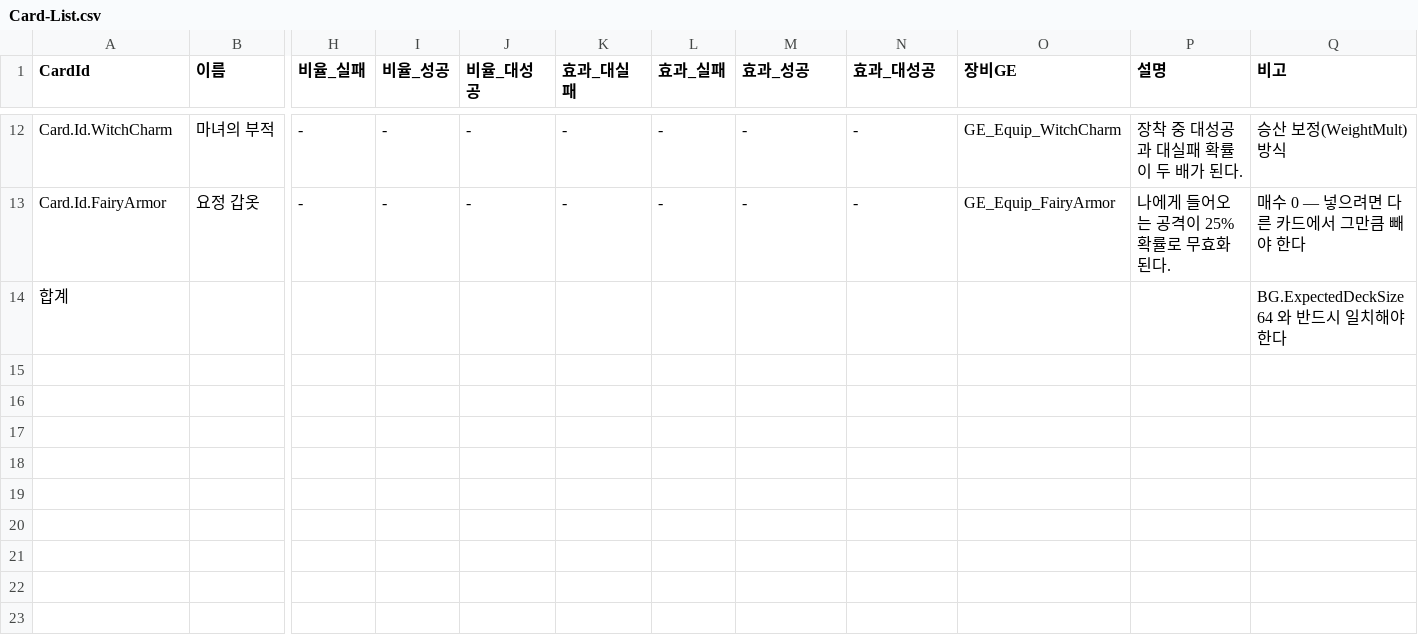
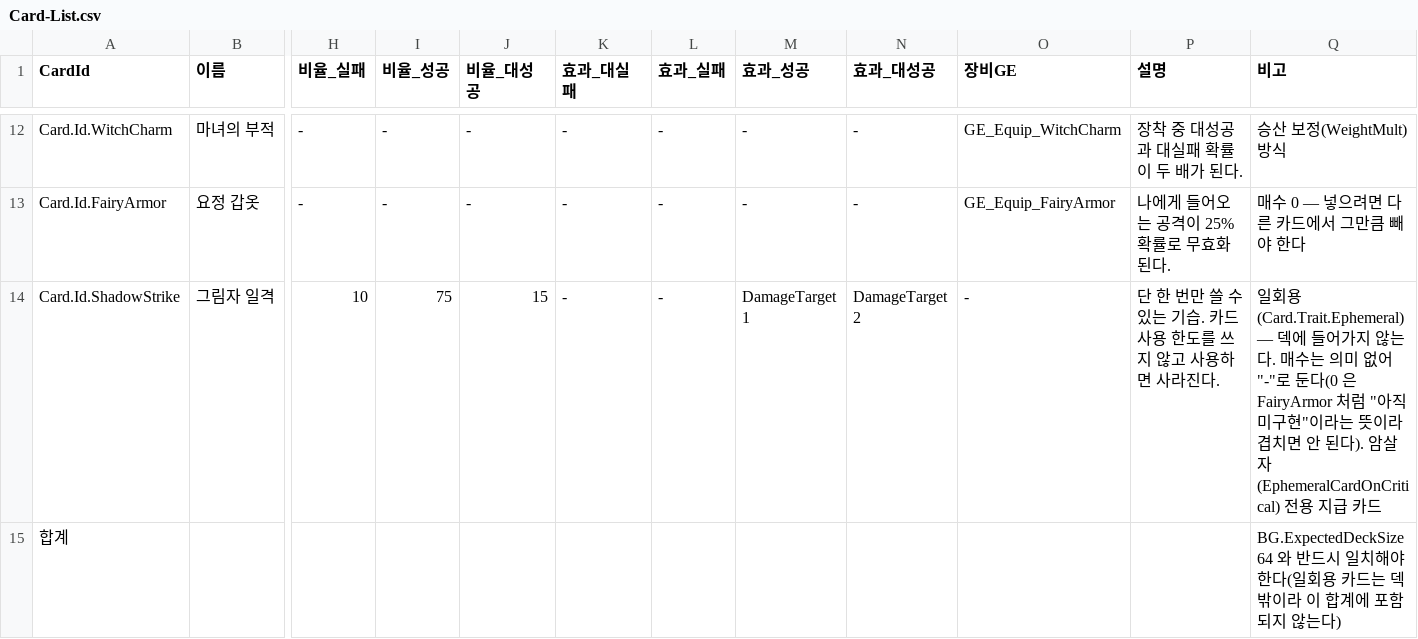
Before and after one commit to NBcampUnrealTrack/8th-Team3-Final-Project, a CSV file: BG/Docs/Data/Card-List.csv, drawn as a sheet; only a part is shown, gaps mark what is left out; addresses are those after the commit; rows hold the shown columns only; the diff names each change by its address in the sheet, - before the commit and + after, or states it on an @@ line.

```diff
--- a/BG/Docs/Data/Card-List.csv
+++ b/BG/Docs/Data/Card-List.csv
+row 14: Card.Id.ShadowStrike | 그림자 일격 | 10 | 75 | 15 | - | - | DamageTarget 1 | DamageTarget 2 | - | 단 한 번만 쓸 수 있는 기습. 카드 사용 한도를 쓰지 않고 사용하면 사라진다. | 일회용(Card.Trait.Ephemeral) — 덱에 들어가지 않는다. 매수는 의미 없어 "-"로 둔다(0 은 FairyArmor 처럼 "아직 미구현"이라는 뜻이라 겹치면 안 된다). 암살자(EphemeralCardOnCritical) 전용 지급 카드
-Q15 (비고): …야 한다
+Q15 (비고): …야 한다(일회용 카드는 덱 밖이라 이 합계에 포함되지 않는다)
```
Also changed, not shown: 11 other files.
